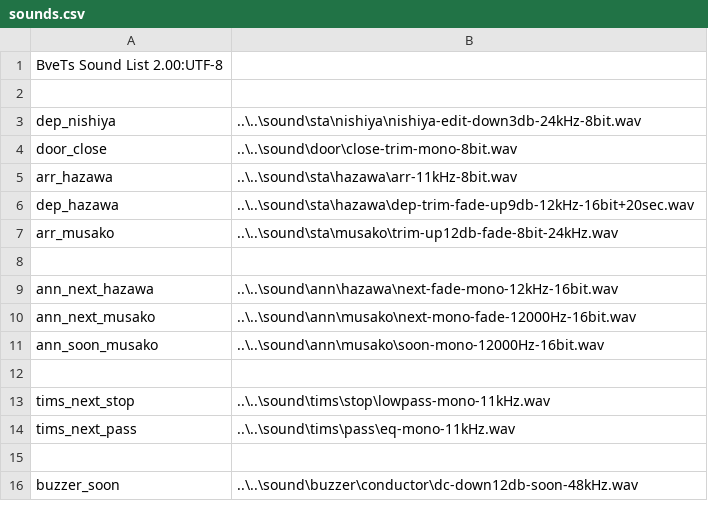
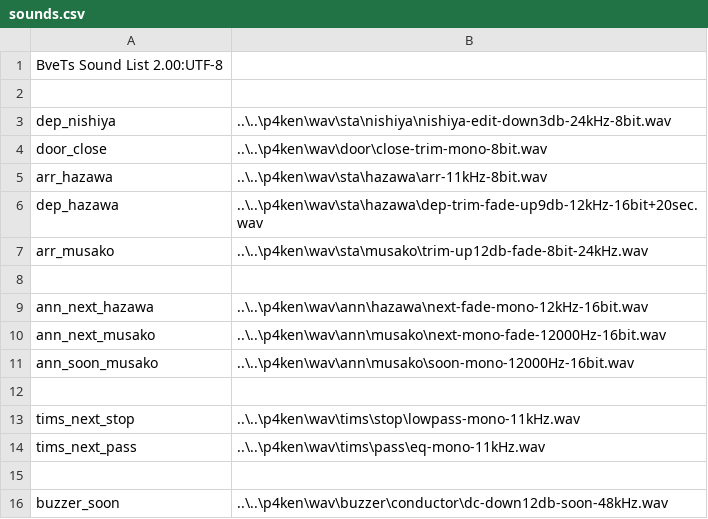
Before and after one commit to p4ken/sj-map, a CSV file: effect/sounds.csv, drawn as a sheet.

```diff
--- a/effect/sounds.csv
+++ b/effect/sounds.csv
@@ -2,15 +2,15 @@
 
-dep_nishiya, ..\..\sound\sta\nishiya\nishiya-edit-down3db-24kHz-8bit.wav
-door_close, ..\..\sound\door\close-trim-mono-8bit.wav
-arr_hazawa, ..\..\sound\sta\hazawa\arr-11kHz-8bit.wav
-dep_hazawa,  ..\..\sound\sta\hazawa\dep-trim-fade-up9db-12kHz-16bit+20sec.wav
-arr_musako, ..\..\sound\sta\musako\trim-up12db-fade-8bit-24kHz.wav
+dep_nishiya, ..\..\p4ken\wav\sta\nishiya\nishiya-edit-down3db-24kHz-8bit.wav
+door_close, ..\..\p4ken\wav\door\close-trim-mono-8bit.wav
+arr_hazawa, ..\..\p4ken\wav\sta\hazawa\arr-11kHz-8bit.wav
+dep_hazawa,  ..\..\p4ken\wav\sta\hazawa\dep-trim-fade-up9db-12kHz-16bit+20sec.wav
+arr_musako, ..\..\p4ken\wav\sta\musako\trim-up12db-fade-8bit-24kHz.wav
 
-ann_next_hazawa, ..\..\sound\ann\hazawa\next-fade-mono-12kHz-16bit.wav
-ann_next_musako, ..\..\sound\ann\musako\next-mono-fade-12000Hz-16bit.wav
-ann_soon_musako, ..\..\sound\ann\musako\soon-mono-12000Hz-16bit.wav
+ann_next_hazawa, ..\..\p4ken\wav\ann\hazawa\next-fade-mono-12kHz-16bit.wav
+ann_next_musako, ..\..\p4ken\wav\ann\musako\next-mono-fade-12000Hz-16bit.wav
+ann_soon_musako, ..\..\p4ken\wav\ann\musako\soon-mono-12000Hz-16bit.wav
 
-tims_next_stop, ..\..\sound\tims\stop\lowpass-mono-11kHz.wav
-tims_next_pass, ..\..\sound\tims\pass\eq-mono-11kHz.wav
+tims_next_stop, ..\..\p4ken\wav\tims\stop\lowpass-mono-11kHz.wav
+tims_next_pass, ..\..\p4ken\wav\tims\pass\eq-mono-11kHz.wav
 
-buzzer_soon, ..\..\sound\buzzer\conductor\dc-down12db-soon-48kHz.wav
+buzzer_soon, ..\..\p4ken\wav\buzzer\conductor\dc-down12db-soon-48kHz.wav
```
Also changed, not shown: 6 other files.
